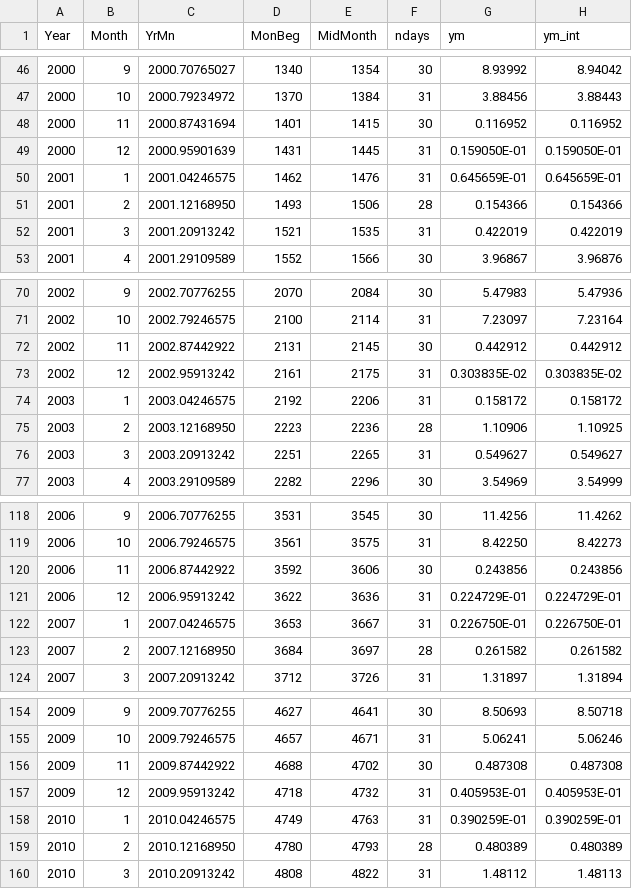
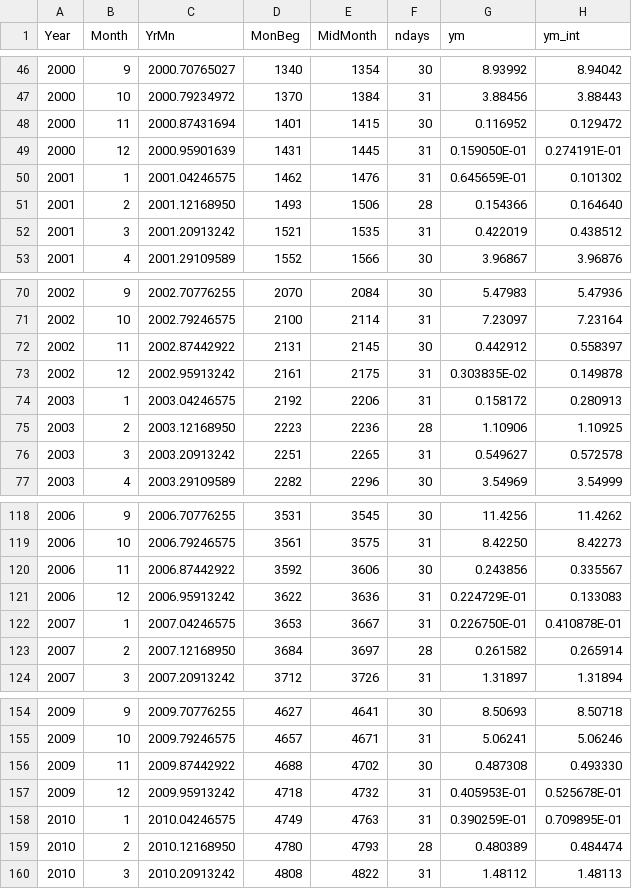
Before and after one commit to pjbartlein/mp-interp, a CSV file: data/interp/epstein_pr_monsoon_mon.csv, drawn as a sheet; only a part is shown, gaps mark what is left out; the diff covers the shown part only.

```diff
--- a/data/interp/epstein_pr_monsoon_mon.csv
+++ b/data/interp/epstein_pr_monsoon_mon.csv
@@ -47,7 +47,7 @@ Year, Month, YrMn, MonBeg, MidMonth, ndays, ym, ym_int
 2000,   10, 2000.79234972,      1370,      1384,  31,    3.88456    ,    3.88443
-2000,   11, 2000.87431694,      1401,      1415,  30,   0.116952    ,   0.116952
-2000,   12, 2000.95901639,      1431,      1445,  31,   0.159050E-01,   0.159050E-01
-2001,    1, 2001.04246575,      1462,      1476,  31,   0.645659E-01,   0.645659E-01
-2001,    2, 2001.12168950,      1493,      1506,  28,   0.154366    ,   0.154366
-2001,    3, 2001.20913242,      1521,      1535,  31,   0.422019    ,   0.422019
+2000,   11, 2000.87431694,      1401,      1415,  30,   0.116952    ,   0.129472
+2000,   12, 2000.95901639,      1431,      1445,  31,   0.159050E-01,   0.274191E-01
+2001,    1, 2001.04246575,      1462,      1476,  31,   0.645659E-01,   0.101302
+2001,    2, 2001.12168950,      1493,      1506,  28,   0.154366    ,   0.164640
+2001,    3, 2001.20913242,      1521,      1535,  31,   0.422019    ,   0.438512
 2001,    4, 2001.29109589,      1552,      1566,  30,    3.96867    ,    3.96876
@@ -71,7 +71,7 @@ Year, Month, YrMn, MonBeg, MidMonth, ndays, ym, ym_int
 2002,   10, 2002.79246575,      2100,      2114,  31,    7.23097    ,    7.23164
-2002,   11, 2002.87442922,      2131,      2145,  30,   0.442912    ,   0.442912
-2002,   12, 2002.95913242,      2161,      2175,  31,   0.303835E-02,   0.303835E-02
-2003,    1, 2003.04246575,      2192,      2206,  31,   0.158172    ,   0.158172
+2002,   11, 2002.87442922,      2131,      2145,  30,   0.442912    ,   0.558397
+2002,   12, 2002.95913242,      2161,      2175,  31,   0.303835E-02,   0.149878
+2003,    1, 2003.04246575,      2192,      2206,  31,   0.158172    ,   0.280913
 2003,    2, 2003.12168950,      2223,      2236,  28,    1.10906    ,    1.10925
-2003,    3, 2003.20913242,      2251,      2265,  31,   0.549627    ,   0.549627
+2003,    3, 2003.20913242,      2251,      2265,  31,   0.549627    ,   0.572578
 2003,    4, 2003.29109589,      2282,      2296,  30,    3.54969    ,    3.54999
@@ -119,6 +119,6 @@ Year, Month, YrMn, MonBeg, MidMonth, ndays, ym, ym_int
 2006,   10, 2006.79246575,      3561,      3575,  31,    8.42250    ,    8.42273
-2006,   11, 2006.87442922,      3592,      3606,  30,   0.243856    ,   0.243856
-2006,   12, 2006.95913242,      3622,      3636,  31,   0.224729E-01,   0.224729E-01
-2007,    1, 2007.04246575,      3653,      3667,  31,   0.226750E-01,   0.226750E-01
-2007,    2, 2007.12168950,      3684,      3697,  28,   0.261582    ,   0.261582
+2006,   11, 2006.87442922,      3592,      3606,  30,   0.243856    ,   0.335567
+2006,   12, 2006.95913242,      3622,      3636,  31,   0.224729E-01,   0.133083
+2007,    1, 2007.04246575,      3653,      3667,  31,   0.226750E-01,   0.410878E-01
+2007,    2, 2007.12168950,      3684,      3697,  28,   0.261582    ,   0.265914
 2007,    3, 2007.20913242,      3712,      3726,  31,    1.31897    ,    1.31894
@@ -155,6 +155,6 @@ Year, Month, YrMn, MonBeg, MidMonth, ndays, ym, ym_int
 2009,   10, 2009.79246575,      4657,      4671,  31,    5.06241    ,    5.06246
-2009,   11, 2009.87442922,      4688,      4702,  30,   0.487308    ,   0.487308
-2009,   12, 2009.95913242,      4718,      4732,  31,   0.405953E-01,   0.405953E-01
-2010,    1, 2010.04246575,      4749,      4763,  31,   0.390259E-01,   0.390259E-01
-2010,    2, 2010.12168950,      4780,      4793,  28,   0.480389    ,   0.480389
+2009,   11, 2009.87442922,      4688,      4702,  30,   0.487308    ,   0.493330
+2009,   12, 2009.95913242,      4718,      4732,  31,   0.405953E-01,   0.525678E-01
+2010,    1, 2010.04246575,      4749,      4763,  31,   0.390259E-01,   0.709895E-01
+2010,    2, 2010.12168950,      4780,      4793,  28,   0.480389    ,   0.484474
 2010,    3, 2010.20913242,      4808,      4822,  31,    1.48112    ,    1.48113
```
Also changed, not shown: 35 edited cells elsewhere in this file, data/interp/epstein_pr_med_day.csv, data/interp/epstein_pr_med_mon.csv, 30 other files.
